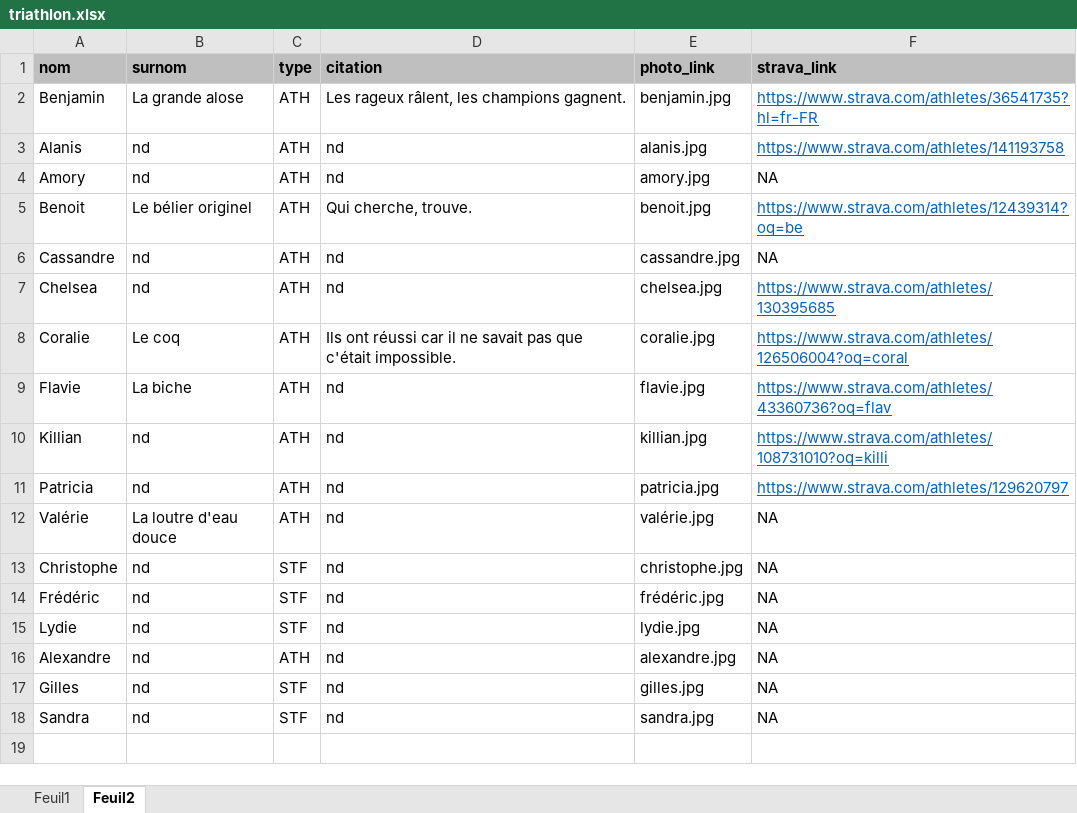
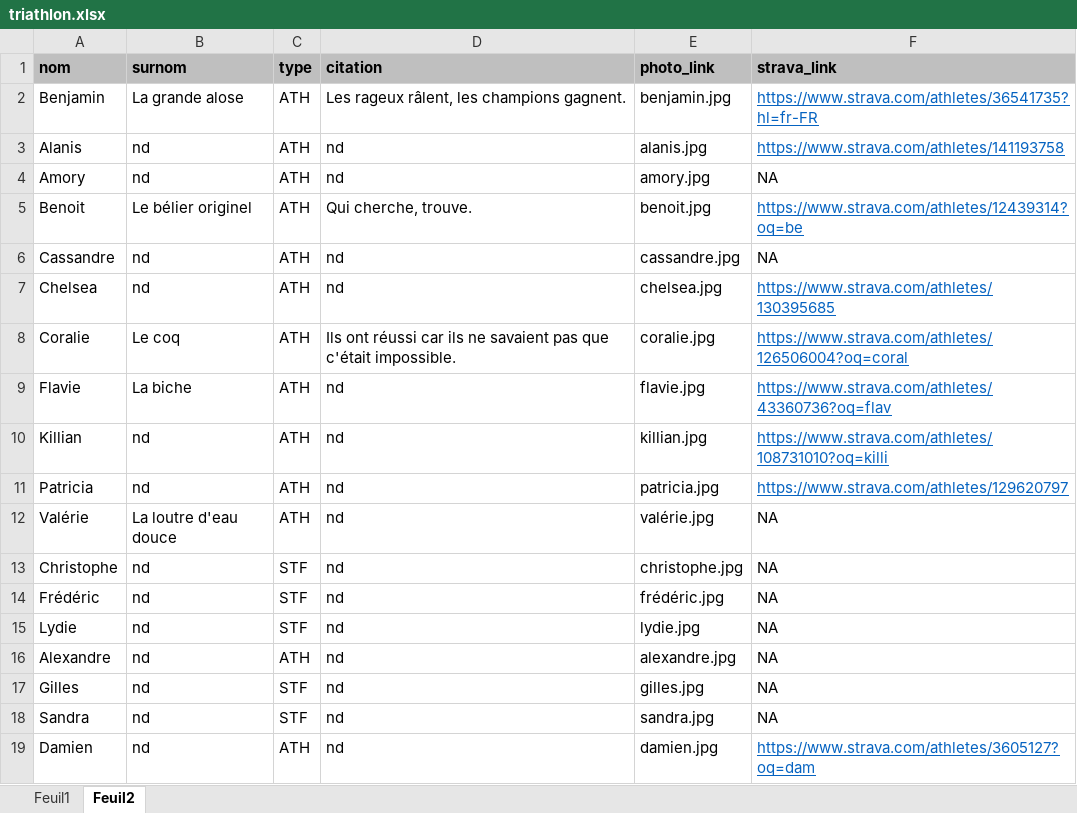
Before and after one commit to bbellier/mysport, an Excel workbook: tri/triathlon.xlsx, sheet Feuil2, drawn as a sheet; values as stored, in another font and other column widths than the file's, no borders; the diff names each change by its address in the sheet, - before the commit and + after, or states it on an @@ line.

```diff
--- a/tri/triathlon.xlsx (sheet Feuil2)
+++ b/tri/triathlon.xlsx (sheet Feuil2)
-D8 (citation): …réussi car il ne savait pas que…
+D8 (citation): …réussi car ils ne savaient pas que…
+row 19: Damien | nd | ATH | nd | damien.jpg | https://www.strava.com/athletes/3605127?oq=dam
```
Also changed, not shown: 10 other files.
